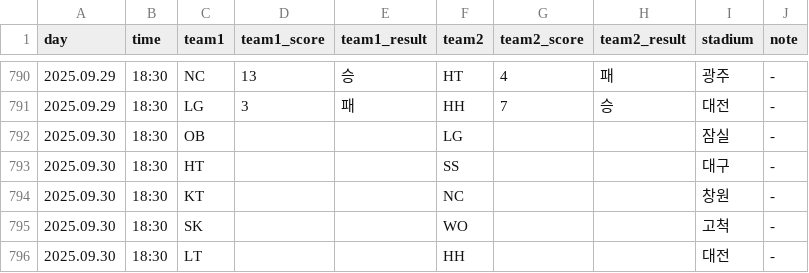
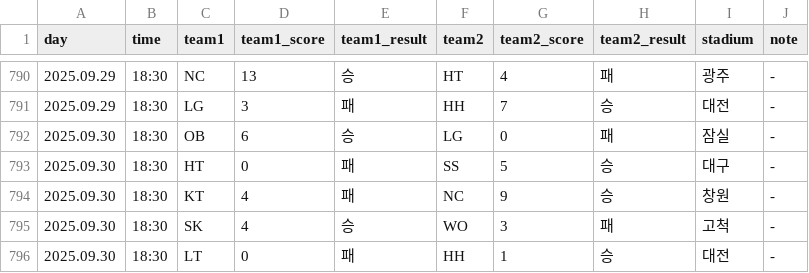
Before and after one commit to rladbstlr87/tothe_ballpark, a CSV file: data/kbo_schedule.csv, drawn as a sheet; only a part is shown, gaps mark what is left out.

```diff
--- a/data/kbo_schedule.csv
+++ b/data/kbo_schedule.csv
@@ -791,6 +791,6 @@
 2025.09.29,18:30,LG,3,패,HH,7,승,대전,-
-2025.09.30,18:30,OB,,,LG,,,잠실,-
-2025.09.30,18:30,HT,,,SS,,,대구,-
-2025.09.30,18:30,KT,,,NC,,,창원,-
-2025.09.30,18:30,SK,,,WO,,,고척,-
-2025.09.30,18:30,LT,,,HH,,,대전,-
+2025.09.30,18:30,OB,6,승,LG,0,패,잠실,-
+2025.09.30,18:30,HT,0,패,SS,5,승,대구,-
+2025.09.30,18:30,KT,4,패,NC,9,승,창원,-
+2025.09.30,18:30,SK,4,승,WO,3,패,고척,-
+2025.09.30,18:30,LT,0,패,HH,1,승,대전,-
```
Also changed, not shown: data/all_hitter_stats.csv, data/all_pitcher_stats.csv, 2 other files.
